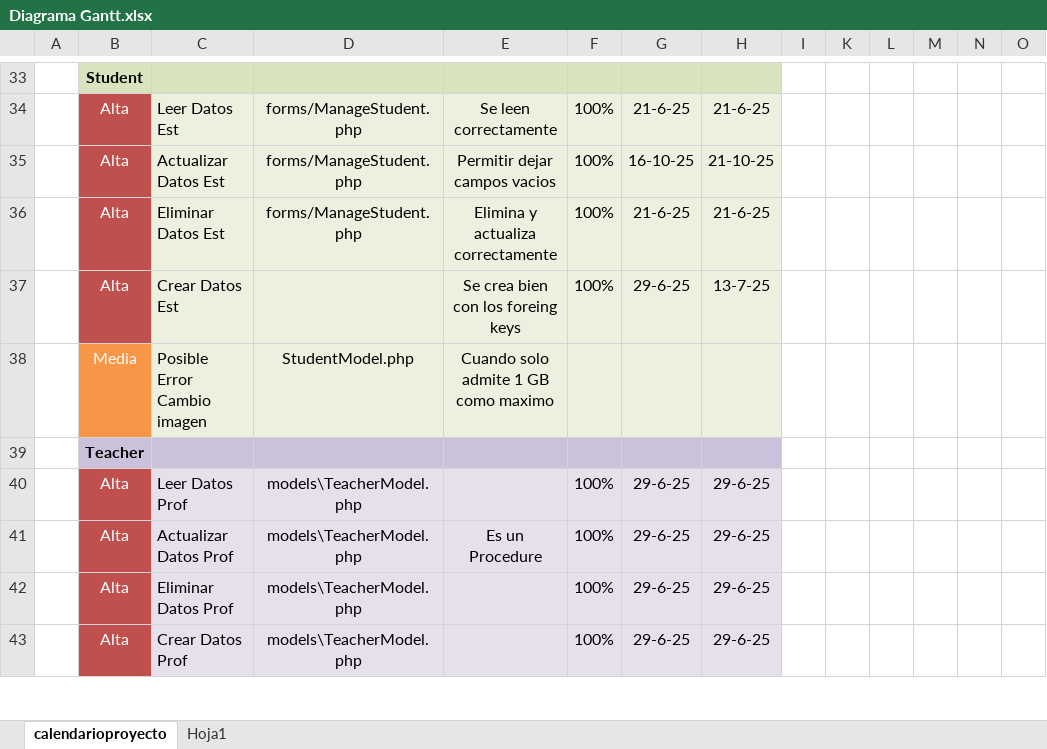
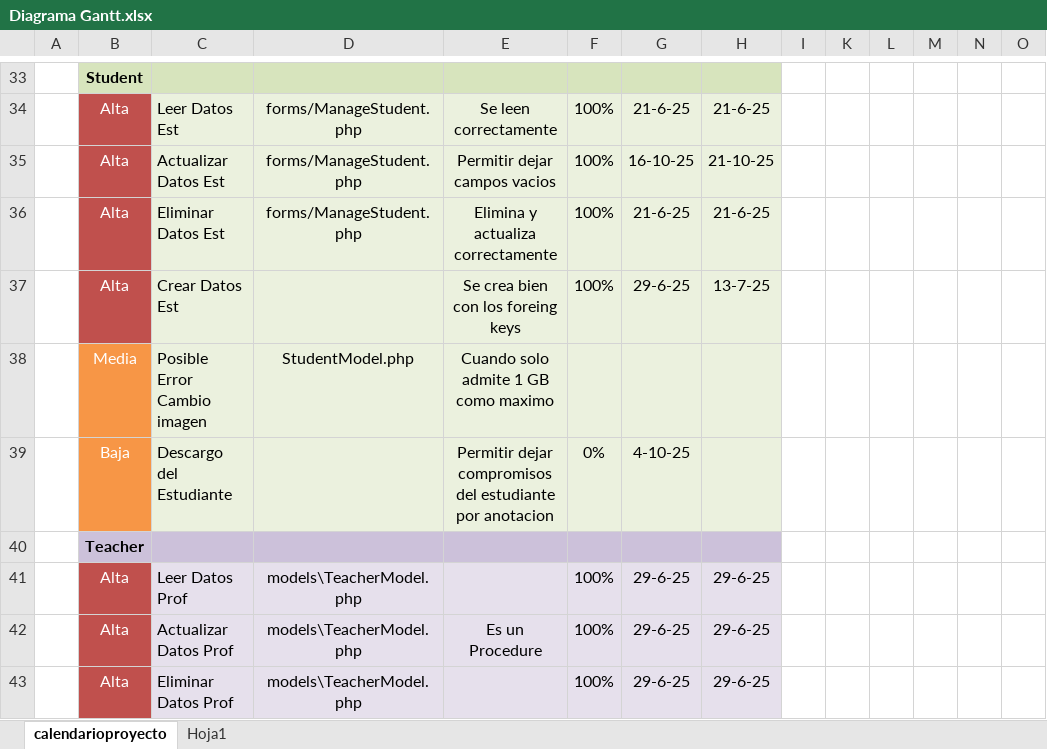
Before and after one commit to GaspaObito/DocuEstudia, an Excel workbook: Diagrama Gantt.xlsx, sheet calendarioproyecto, drawn as a sheet; only a part is shown, gaps mark what is left out; the shorter side is filled out with more unchanged rows; values as stored, in another font and other column widths than the file's, no borders; conditional formats not drawn; rows hold the shown columns only; the diff names each change by its address in the sheet, - before the commit and + after, or states it on an @@ line.

Commit message:
Create Documentation for the project,Diagram Class,Entity Relationship,Use Case All

```diff
--- a/Diagrama Gantt.xlsx (sheet calendarioproyecto)
+++ b/Diagrama Gantt.xlsx (sheet calendarioproyecto)
+row 39:  | Baja | Descargo del Estudiante |  | Permitir dejar compromisos del estudiante por anotacion | 0% | 4-10-25
```
Also changed, not shown: 30 other files.
